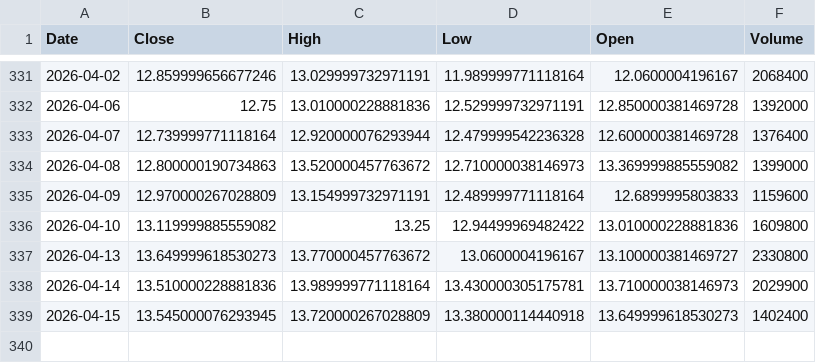
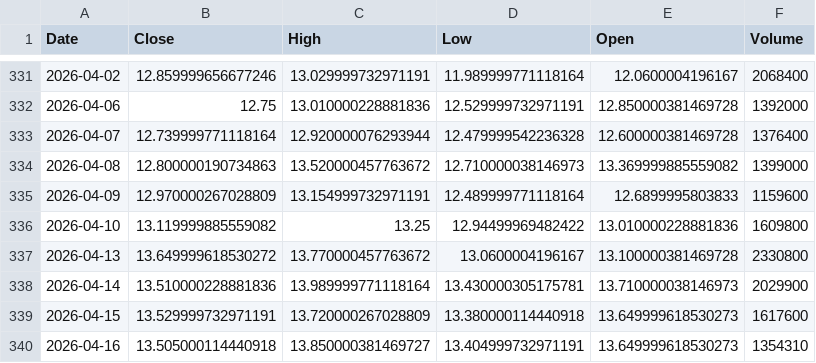
Before and after one commit to Stell0/financealerts, a CSV file: data/DLO.csv, drawn as a sheet; only a part is shown, gaps mark what is left out.

```diff
--- a/data/DLO.csv
+++ b/data/DLO.csv
@@ -336,4 +336,5 @@ Date,Close,High,Low,Open,Volume
 2026-04-10,13.119999885559082,13.25,12.94499969482422,13.010000228881836,1609800
-2026-04-13,13.649999618530273,13.770000457763672,13.0600004196167,13.100000381469727,2330800
+2026-04-13,13.649999618530272,13.770000457763672,13.0600004196167,13.100000381469728,2330800
 2026-04-14,13.510000228881836,13.989999771118164,13.430000305175781,13.710000038146973,2029900
-2026-04-15,13.545000076293945,13.720000267028809,13.380000114440918,13.649999618530273,1402400
+2026-04-15,13.529999732971191,13.720000267028809,13.380000114440918,13.649999618530273,1617600
+2026-04-16,13.505000114440918,13.850000381469727,13.404999732971191,13.649999618530273,1354310
```
Also changed, not shown: data/CSIQ.csv, data/HOOD.csv, 57 other files.
